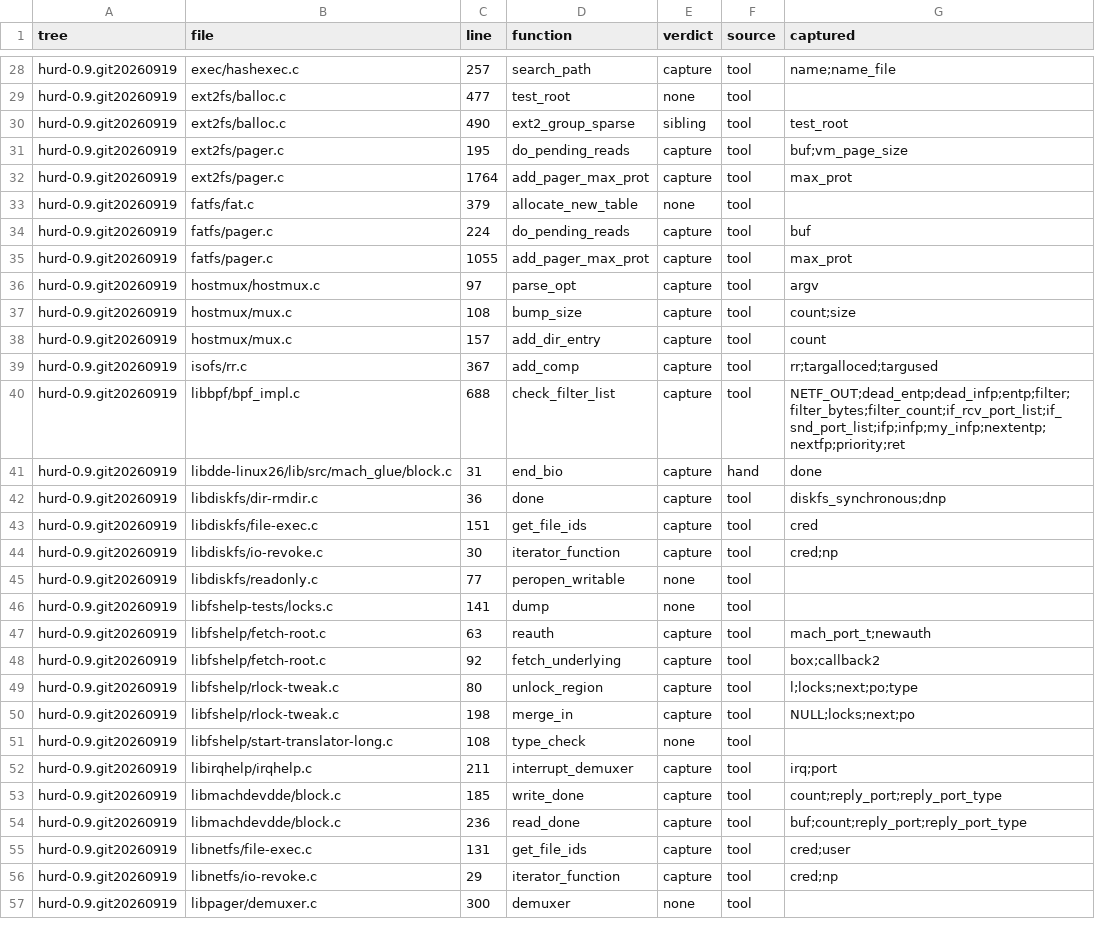
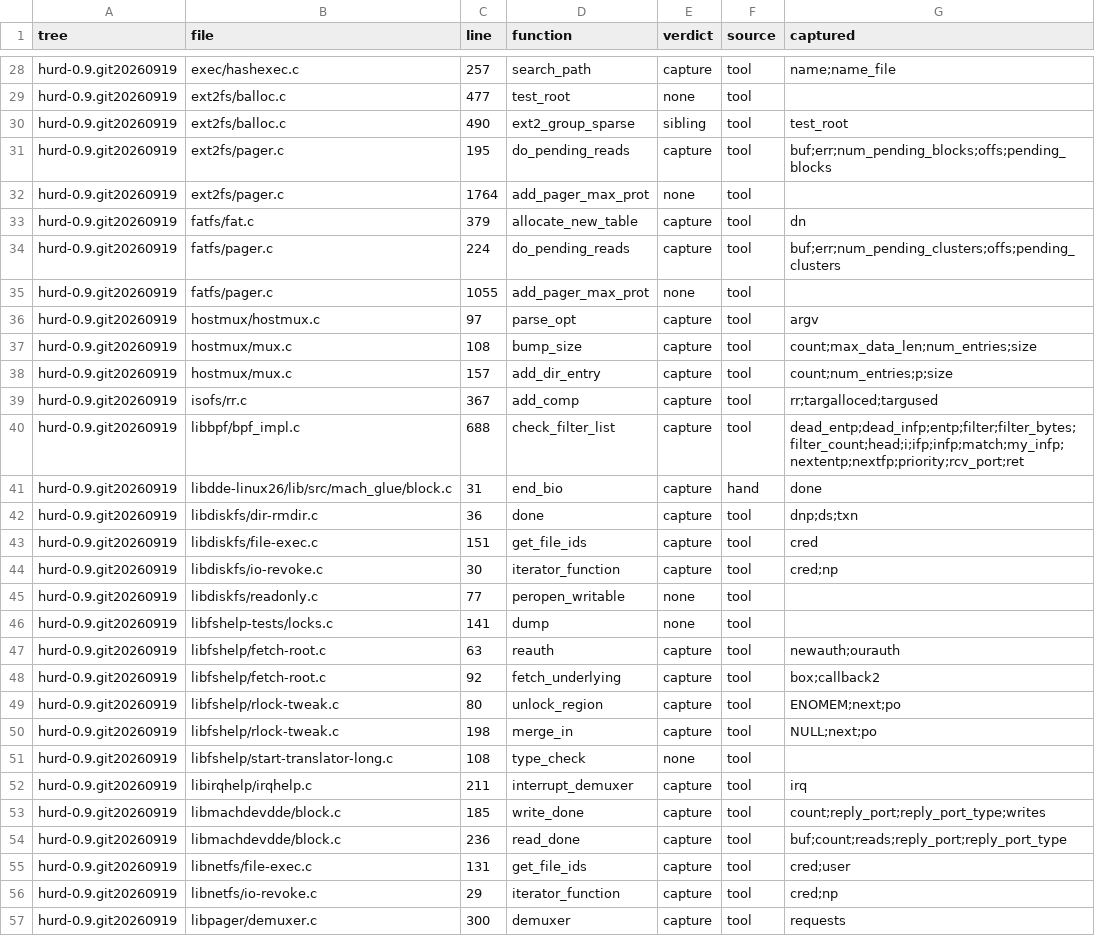
Before and after one commit to kaleaditya28897-linux/Joist-micro-kernel, a CSV file: docs/phase0-data/nested-captures.csv, drawn as a sheet; only a part is shown, gaps mark what is left out; the diff covers the shown part only.

```diff
--- a/docs/phase0-data/nested-captures.csv
+++ b/docs/phase0-data/nested-captures.csv
@@ -30,14 +30,14 @@ hurd-0.9.git20260919,ext2fs/balloc.c,477,test_root,none,tool,
 hurd-0.9.git20260919,ext2fs/balloc.c,490,ext2_group_sparse,sibling,tool,test_root
-hurd-0.9.git20260919,ext2fs/pager.c,195,do_pending_reads,capture,tool,buf;vm_page_size
-hurd-0.9.git20260919,ext2fs/pager.c,1764,add_pager_max_prot,capture,tool,max_prot
-hurd-0.9.git20260919,fatfs/fat.c,379,allocate_new_table,none,tool,
-hurd-0.9.git20260919,fatfs/pager.c,224,do_pending_reads,capture,tool,buf
-hurd-0.9.git20260919,fatfs/pager.c,1055,add_pager_max_prot,capture,tool,max_prot
+hurd-0.9.git20260919,ext2fs/pager.c,195,do_pending_reads,capture,tool,buf;err;num_pending_blocks;offs;pending_blocks
+hurd-0.9.git20260919,ext2fs/pager.c,1764,add_pager_max_prot,none,tool,
+hurd-0.9.git20260919,fatfs/fat.c,379,allocate_new_table,capture,tool,dn
+hurd-0.9.git20260919,fatfs/pager.c,224,do_pending_reads,capture,tool,buf;err;num_pending_clusters;offs;pending_clusters
+hurd-0.9.git20260919,fatfs/pager.c,1055,add_pager_max_prot,none,tool,
 hurd-0.9.git20260919,hostmux/hostmux.c,97,parse_opt,capture,tool,argv
-hurd-0.9.git20260919,hostmux/mux.c,108,bump_size,capture,tool,count;size
-hurd-0.9.git20260919,hostmux/mux.c,157,add_dir_entry,capture,tool,count
+hurd-0.9.git20260919,hostmux/mux.c,108,bump_size,capture,tool,count;max_data_len;num_entries;size
+hurd-0.9.git20260919,hostmux/mux.c,157,add_dir_entry,capture,tool,count;num_entries;p;size
 hurd-0.9.git20260919,isofs/rr.c,367,add_comp,capture,tool,rr;targalloced;targused
-hurd-0.9.git20260919,libbpf/bpf_impl.c,688,check_filter_list,capture,tool,NETF_OUT;dead_entp;dead_infp;entp;filter;filter_bytes;filter_count;if_rcv_port_list;if_snd_port_list;ifp;infp;my_infp;nextentp;nextfp;priority;ret
+hurd-0.9.git20260919,libbpf/bpf_impl.c,688,check_filter_list,capture,tool,dead_entp;dead_infp;entp;filter;filter_bytes;filter_count;head;i;ifp;infp;match;my_infp;nextentp;nextfp;priority;rcv_port;ret
 hurd-0.9.git20260919,libdde-linux26/lib/src/mach_glue/block.c,31,end_bio,capture,hand,done
-hurd-0.9.git20260919,libdiskfs/dir-rmdir.c,36,done,capture,tool,diskfs_synchronous;dnp
+hurd-0.9.git20260919,libdiskfs/dir-rmdir.c,36,done,capture,tool,dnp;ds;txn
 hurd-0.9.git20260919,libdiskfs/file-exec.c,151,get_file_ids,capture,tool,cred
@@ -46,12 +46,12 @@ hurd-0.9.git20260919,libdiskfs/readonly.c,77,peropen_writable,none,tool,
 hurd-0.9.git20260919,libfshelp-tests/locks.c,141,dump,none,tool,
-hurd-0.9.git20260919,libfshelp/fetch-root.c,63,reauth,capture,tool,mach_port_t;newauth
+hurd-0.9.git20260919,libfshelp/fetch-root.c,63,reauth,capture,tool,newauth;ourauth
 hurd-0.9.git20260919,libfshelp/fetch-root.c,92,fetch_underlying,capture,tool,box;callback2
-hurd-0.9.git20260919,libfshelp/rlock-tweak.c,80,unlock_region,capture,tool,l;locks;next;po;type
-hurd-0.9.git20260919,libfshelp/rlock-tweak.c,198,merge_in,capture,tool,NULL;locks;next;po
+hurd-0.9.git20260919,libfshelp/rlock-tweak.c,80,unlock_region,capture,tool,ENOMEM;next;po
+hurd-0.9.git20260919,libfshelp/rlock-tweak.c,198,merge_in,capture,tool,NULL;next;po
 hurd-0.9.git20260919,libfshelp/start-translator-long.c,108,type_check,none,tool,
-hurd-0.9.git20260919,libirqhelp/irqhelp.c,211,interrupt_demuxer,capture,tool,irq;port
-hurd-0.9.git20260919,libmachdevdde/block.c,185,write_done,capture,tool,count;reply_port;reply_port_type
-hurd-0.9.git20260919,libmachdevdde/block.c,236,read_done,capture,tool,buf;count;reply_port;reply_port_type
+hurd-0.9.git20260919,libirqhelp/irqhelp.c,211,interrupt_demuxer,capture,tool,irq
+hurd-0.9.git20260919,libmachdevdde/block.c,185,write_done,capture,tool,count;reply_port;reply_port_type;writes
+hurd-0.9.git20260919,libmachdevdde/block.c,236,read_done,capture,tool,buf;count;reads;reply_port;reply_port_type
 hurd-0.9.git20260919,libnetfs/file-exec.c,131,get_file_ids,capture,tool,cred;user
 hurd-0.9.git20260919,libnetfs/io-revoke.c,29,iterator_function,capture,tool,cred;np
-hurd-0.9.git20260919,libpager/demuxer.c,300,demuxer,none,tool,
+hurd-0.9.git20260919,libpager/demuxer.c,300,demuxer,capture,tool,requests
```
Also changed, not shown: 173 edited cells elsewhere in this file, 3 other files.
